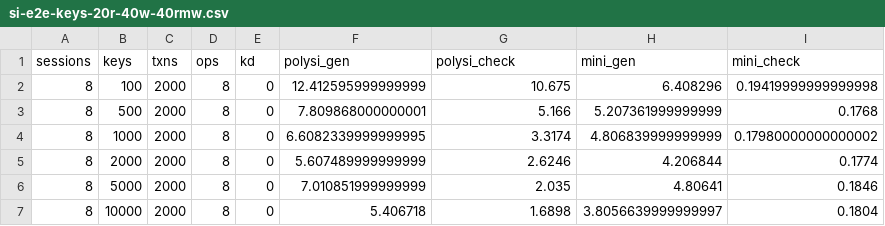
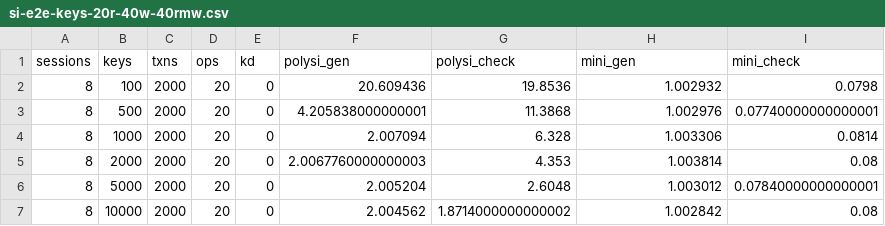
Before and after one commit to hengxin/tikz-pgfplots-projects, a CSV file: examples/paper-mini-testing/dataplot/data/si-e2e-keys-20r-40w-40rmw.csv, drawn as a sheet.

```diff
--- a/examples/paper-mini-testing/dataplot/data/si-e2e-keys-20r-40w-40rmw.csv
+++ b/examples/paper-mini-testing/dataplot/data/si-e2e-keys-20r-40w-40rmw.csv
@@ -1,7 +1,7 @@
 sessions,keys,txns,ops,kd,polysi_gen,polysi_check,mini_gen,mini_check
-8,100,2000,8,0,12.412595999999999,10.675,6.408296,0.19419999999999998
-8,500,2000,8,0,7.809868000000001,5.166,5.207361999999999,0.1768
-8,1000,2000,8,0,6.6082339999999995,3.3174,4.806839999999999,0.17980000000000002
-8,2000,2000,8,0,5.607489999999999,2.6246,4.206844,0.1774
-8,5000,2000,8,0,7.010851999999999,2.035,4.80641,0.1846
-8,10000,2000,8,0,5.406718,1.6898,3.8056639999999997,0.1804
+8,100,2000,20,0,20.609436,19.8536,1.002932,0.0798
+8,500,2000,20,0,4.205838000000001,11.3868,1.002976,0.07740000000000001
+8,1000,2000,20,0,2.007094,6.328,1.003306,0.0814
+8,2000,2000,20,0,2.0067760000000003,4.353,1.003814,0.08
+8,5000,2000,20,0,2.005204,2.6048,1.003012,0.07840000000000001
+8,10000,2000,20,0,2.004562,1.8714000000000002,1.002842,0.08
```
Also changed, not shown: examples/paper-mini-testing/dataplot/data/ser-e2e-keys-20r-40w-40rmw.csv, examples/paper-mini-testing/dataplot/data/ser-e2e-ops-20r-40w-40rmw.csv, 15 other files.
